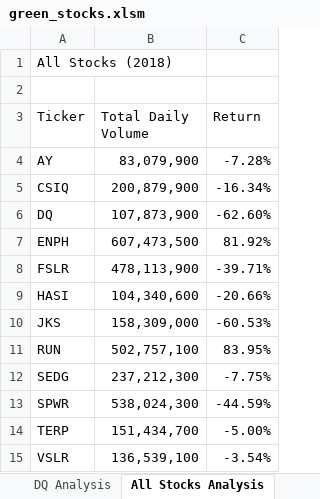
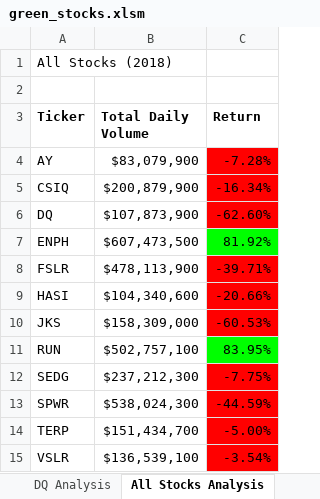
Before and after one commit to aw1442/stock-analysis, an Excel workbook: green_stocks.xlsm, sheet All Stocks Analysis, drawn as a sheet; values as stored, in another font and other column widths than the file's, no borders; the diff names each change by its address in the sheet, - before the commit and + after, or states it on an @@ line.

Commit message:
Add files via upload

```diff
--- a/green_stocks.xlsm (sheet All Stocks Analysis)
+++ b/green_stocks.xlsm (sheet All Stocks Analysis)
-A3:C3 bold: off
+A3:C3 bold: on
-B4 (Total Daily Volume): 83,079,900
+B4 (Total Daily Volume): $83,079,900
-C4:C6 fill: none
+C4:C6 fill: #FF0000
-B5 (Total Daily Volume): 200,879,900
+B5 (Total Daily Volume): $200,879,900
-B6 (Total Daily Volume): 107,873,900
+B6 (Total Daily Volume): $107,873,900
-B7 (Total Daily Volume): 607,473,500
+B7 (Total Daily Volume): $607,473,500
-C7 fill: none
+C7 fill: #00FF00
-B8 (Total Daily Volume): 478,113,900
+B8 (Total Daily Volume): $478,113,900
-C8:C10 fill: none
+C8:C10 fill: #FF0000
-B9 (Total Daily Volume): 104,340,600
+B9 (Total Daily Volume): $104,340,600
-B10 (Total Daily Volume): 158,309,000
+B10 (Total Daily Volume): $158,309,000
-B11 (Total Daily Volume): 502,757,100
+B11 (Total Daily Volume): $502,757,100
-C11 fill: none
+C11 fill: #00FF00
-B12 (Total Daily Volume): 237,212,300
+B12 (Total Daily Volume): $237,212,300
-C12:C15 fill: none
+C12:C15 fill: #FF0000
-B13 (Total Daily Volume): 538,024,300
+B13 (Total Daily Volume): $538,024,300
-B14 (Total Daily Volume): 151,434,700
+B14 (Total Daily Volume): $151,434,700
-B15 (Total Daily Volume): 136,539,100
+B15 (Total Daily Volume): $136,539,100
```
Also changed, not shown: other sheet tabs.
